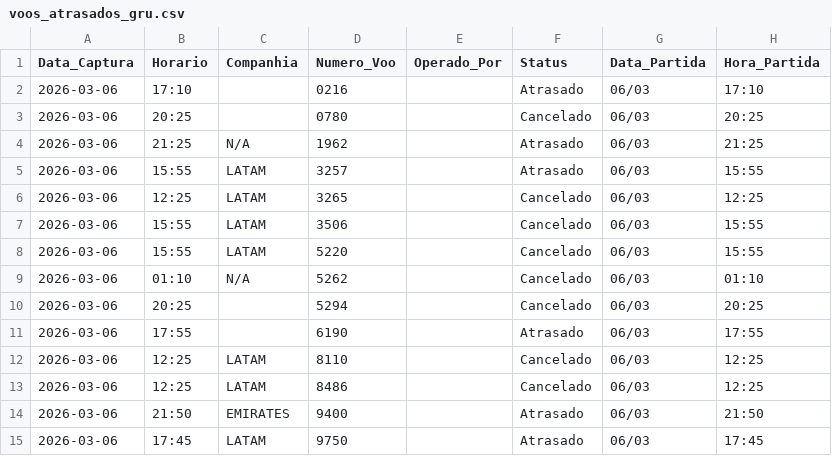
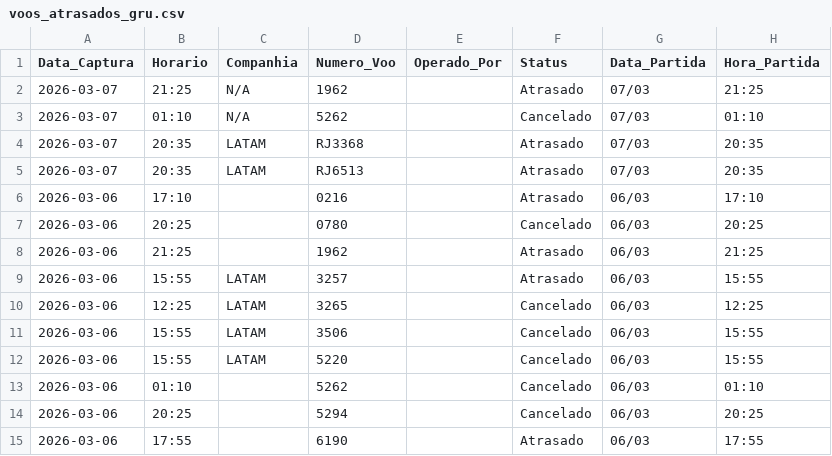
Before and after one commit to jonechelon/gru-flight-reliability-monitor, a CSV file: voos_atrasados_gru.csv, drawn as a sheet; only a part is shown; the shorter side is filled out with more unchanged rows.

Commit message:
report: update operational metrics [skip ci]

```diff
--- a/voos_atrasados_gru.csv
+++ b/voos_atrasados_gru.csv
@@ -1,5 +1,9 @@
 Data_Captura,Horario,Companhia,Numero_Voo,Operado_Por,Status,Data_Partida,Hora_Partida
+2026-03-07,21:25,N/A,1962,,Atrasado,07/03,21:25
+2026-03-07,01:10,N/A,5262,,Cancelado,07/03,01:10
+2026-03-07,20:35,LATAM,RJ3368,,Atrasado,07/03,20:35
+2026-03-07,20:35,LATAM,RJ6513,,Atrasado,07/03,20:35
 2026-03-06,17:10,,0216,,Atrasado,06/03,17:10
 2026-03-06,20:25,,0780,,Cancelado,06/03,20:25
-2026-03-06,21:25,N/A,1962,,Atrasado,06/03,21:25
+2026-03-06,21:25,,1962,,Atrasado,06/03,21:25
 2026-03-06,15:55,LATAM,3257,,Atrasado,06/03,15:55
@@ -8,3 +12,3 @@ Data_Captura,Horario,Companhia,Numero_Voo,Operado_Por,Status,Data_Partida,Hora_P
 2026-03-06,15:55,LATAM,5220,,Cancelado,06/03,15:55
-2026-03-06,01:10,N/A,5262,,Cancelado,06/03,01:10
+2026-03-06,01:10,,5262,,Cancelado,06/03,01:10
 2026-03-06,20:25,,5294,,Cancelado,06/03,20:25
```
